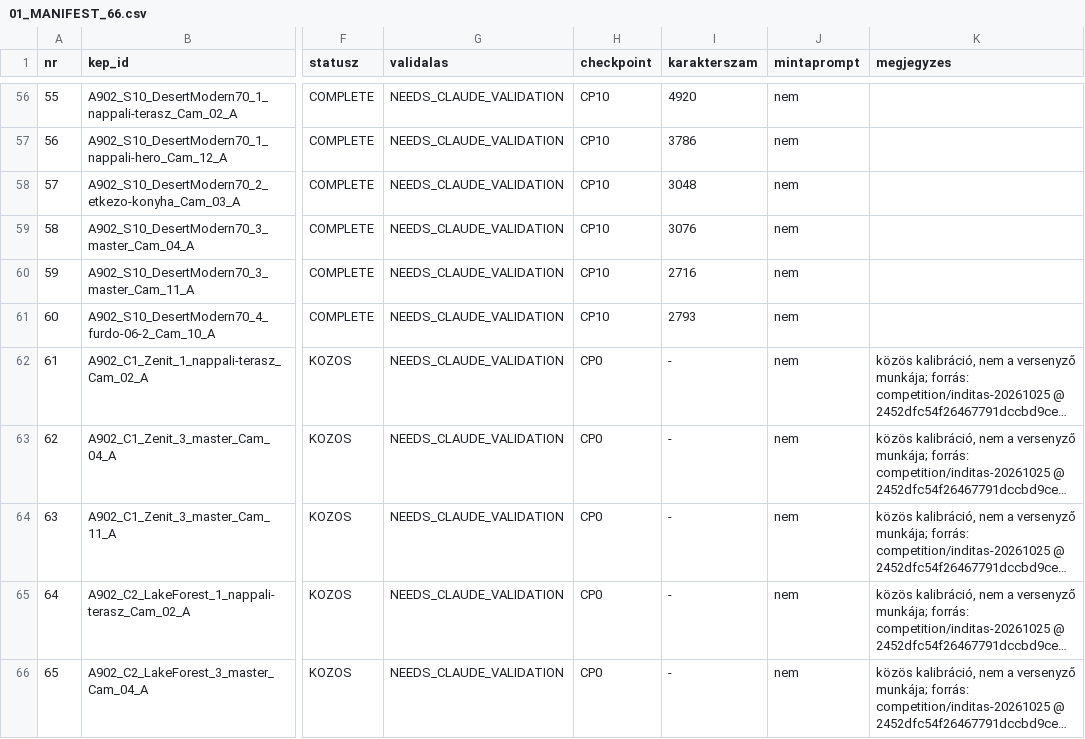
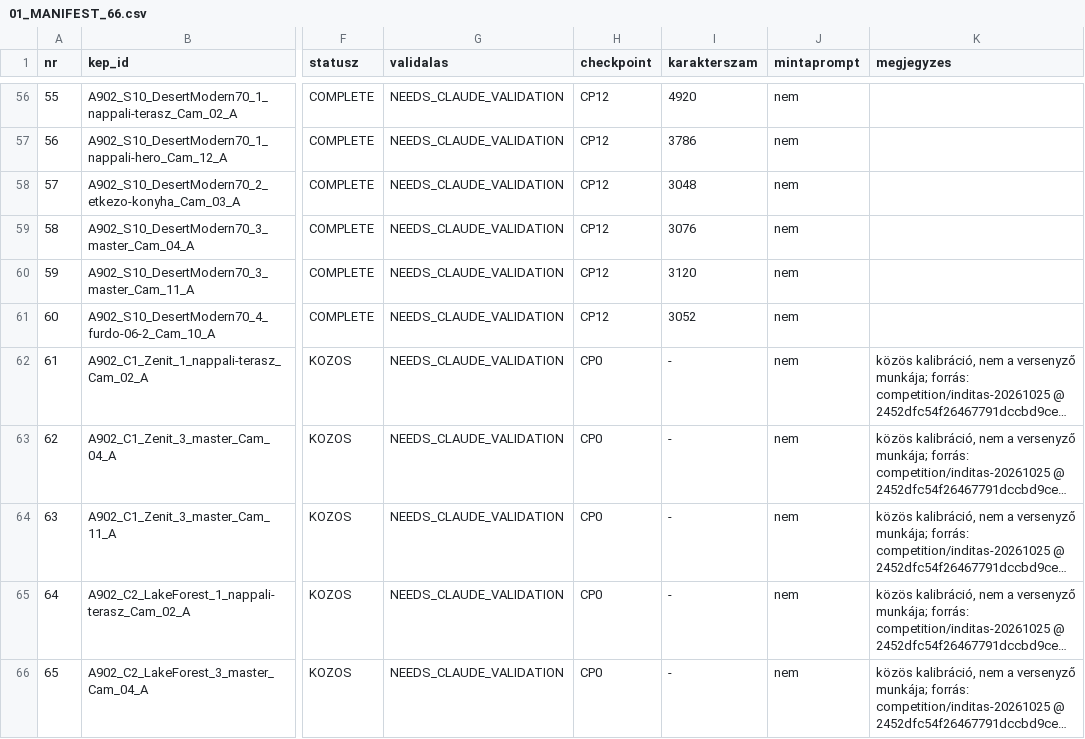
Before and after one commit to peterkapusi88-hub/wsg-berendezes, a CSV file: 05_promptok/KEP004_OPUS55_V3_1_r1/01_MANIFEST_66.csv, drawn as a sheet; only a part is shown, gaps mark what is left out; long unchanged cells end in …; the diff covers the shown part only; the diff names each change by its address in the sheet, - before the commit and + after, or states it on an @@ line.

```diff
--- a/05_promptok/KEP004_OPUS55_V3_1_r1/01_MANIFEST_66.csv
+++ b/05_promptok/KEP004_OPUS55_V3_1_r1/01_MANIFEST_66.csv
-H56:H61 (checkpoint): CP10
+H56:H61 (checkpoint): CP12
-I60 (karakterszam): 2716
+I60 (karakterszam): 3120
-I61 (karakterszam): 2793
+I61 (karakterszam): 3052
```
Also changed, not shown: 84 edited cells elsewhere in this file, 33 other files.
